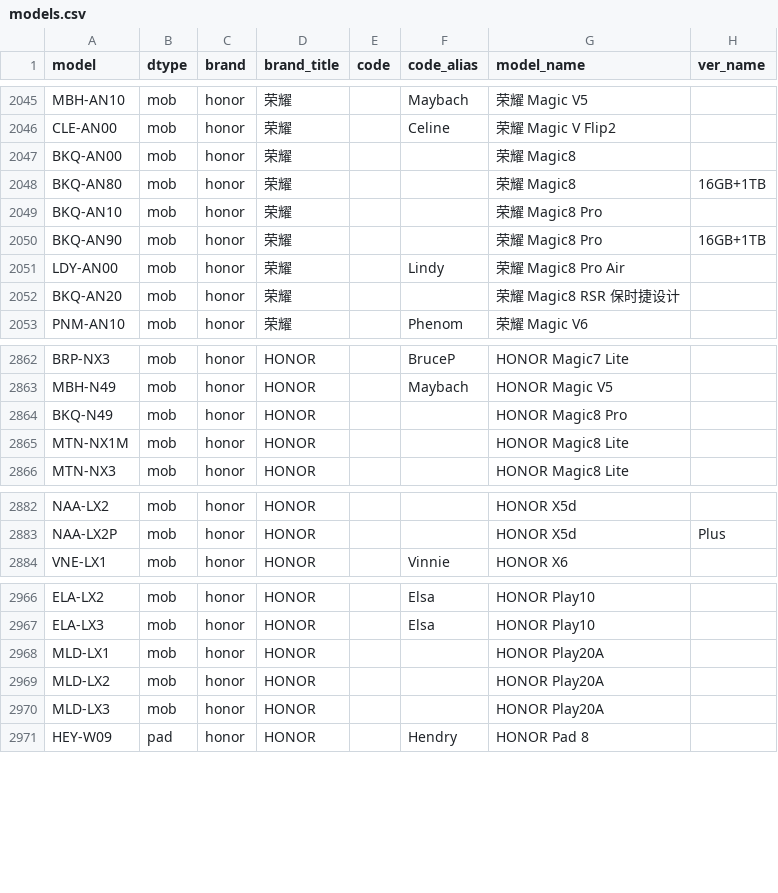
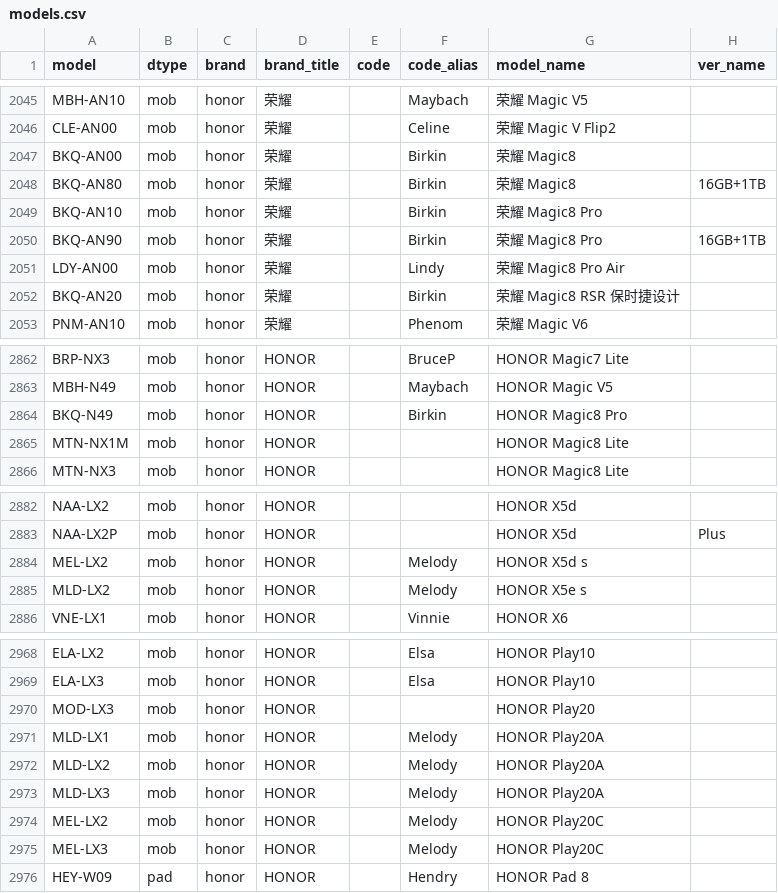
Before and after one commit to ITxiao6666/MobileModels-csv, a CSV file: models.csv, drawn as a sheet; only a part is shown, gaps mark what is left out.

Commit message:
Sync with MobileModels 72cf4e7d582afd94f2719755e6796e0870dc426e

```diff
--- a/models.csv
+++ b/models.csv
@@ -2046,8 +2046,8 @@ MBH-AN10,mob,honor,荣耀,,Maybach,荣耀 Magic V5,
 CLE-AN00,mob,honor,荣耀,,Celine,荣耀 Magic V Flip2,
-BKQ-AN00,mob,honor,荣耀,,,荣耀 Magic8,
-BKQ-AN80,mob,honor,荣耀,,,荣耀 Magic8,16GB+1TB
-BKQ-AN10,mob,honor,荣耀,,,荣耀 Magic8 Pro,
-BKQ-AN90,mob,honor,荣耀,,,荣耀 Magic8 Pro,16GB+1TB
+BKQ-AN00,mob,honor,荣耀,,Birkin,荣耀 Magic8,
+BKQ-AN80,mob,honor,荣耀,,Birkin,荣耀 Magic8,16GB+1TB
+BKQ-AN10,mob,honor,荣耀,,Birkin,荣耀 Magic8 Pro,
+BKQ-AN90,mob,honor,荣耀,,Birkin,荣耀 Magic8 Pro,16GB+1TB
 LDY-AN00,mob,honor,荣耀,,Lindy,荣耀 Magic8 Pro Air,
-BKQ-AN20,mob,honor,荣耀,,,荣耀 Magic8 RSR 保时捷设计,
+BKQ-AN20,mob,honor,荣耀,,Birkin,荣耀 Magic8 RSR 保时捷设计,
 PNM-AN10,mob,honor,荣耀,,Phenom,荣耀 Magic V6,
@@ -2863,3 +2863,3 @@ BRP-NX3,mob,honor,HONOR,,BruceP,HONOR Magic7 Lite,
 MBH-N49,mob,honor,HONOR,,Maybach,HONOR Magic V5,
-BKQ-N49,mob,honor,HONOR,,,HONOR Magic8 Pro,
+BKQ-N49,mob,honor,HONOR,,Birkin,HONOR Magic8 Pro,
 MTN-NX1M,mob,honor,HONOR,,,HONOR Magic8 Lite,
@@ -2883,2 +2883,4 @@ NAA-LX2,mob,honor,HONOR,,,HONOR X5d,
 NAA-LX2P,mob,honor,HONOR,,,HONOR X5d,Plus
+MEL-LX2,mob,honor,HONOR,,Melody,HONOR X5d s,
+MLD-LX2,mob,honor,HONOR,,Melody,HONOR X5e s,
 VNE-LX1,mob,honor,HONOR,,Vinnie,HONOR X6,
@@ -2967,5 +2969,8 @@ ELA-LX2,mob,honor,HONOR,,Elsa,HONOR Play10,
 ELA-LX3,mob,honor,HONOR,,Elsa,HONOR Play10,
-MLD-LX1,mob,honor,HONOR,,,HONOR Play20A,
-MLD-LX2,mob,honor,HONOR,,,HONOR Play20A,
-MLD-LX3,mob,honor,HONOR,,,HONOR Play20A,
+MOD-LX3,mob,honor,HONOR,,,HONOR Play20,
+MLD-LX1,mob,honor,HONOR,,Melody,HONOR Play20A,
+MLD-LX2,mob,honor,HONOR,,Melody,HONOR Play20A,
+MLD-LX3,mob,honor,HONOR,,Melody,HONOR Play20A,
+MEL-LX2,mob,honor,HONOR,,Melody,HONOR Play20C,
+MEL-LX3,mob,honor,HONOR,,Melody,HONOR Play20C,
 HEY-W09,pad,honor,HONOR,,Hendry,HONOR Pad 8,
```
Also changed, not shown: 1 other file.
